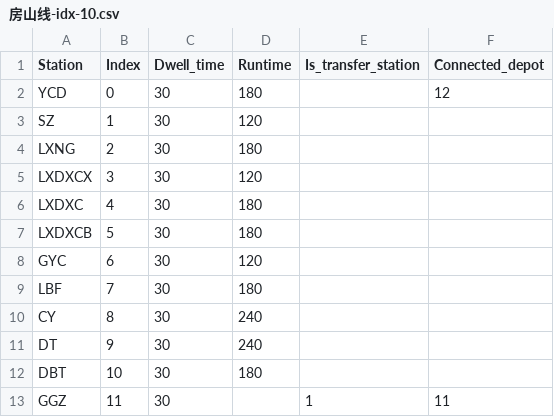
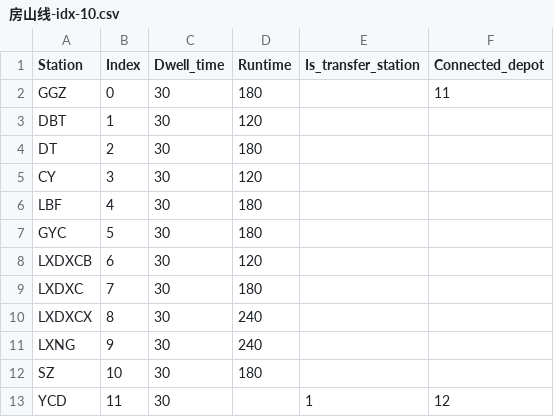
Before and after one commit to Fan-Pu/TRC-RATP, a CSV file: lines/房山线-idx-10.csv, drawn as a sheet.

```diff
--- a/lines/房山线-idx-10.csv
+++ b/lines/房山线-idx-10.csv
@@ -1,13 +1,13 @@
 Station,Index,Dwell_time,Runtime,Is_transfer_station,Connected_depot
-YCD,0,30,180,,12
-SZ,1,30,120,,
-LXNG,2,30,180,,
-LXDXCX,3,30,120,,
-LXDXC,4,30,180,,
-LXDXCB,5,30,180,,
-GYC,6,30,120,,
-LBF,7,30,180,,
-CY,8,30,240,,
-DT,9,30,240,,
-DBT,10,30,180,,
-GGZ,11,30,,1,11
+GGZ,0,30,180,,11
+DBT,1,30,120,,
+DT,2,30,180,,
+CY,3,30,120,,
+LBF,4,30,180,,
+GYC,5,30,180,,
+LXDXCB,6,30,120,,
+LXDXC,7,30,180,,
+LXDXCX,8,30,240,,
+LXNG,9,30,240,,
+SZ,10,30,180,,
+YCD,11,30,,1,12
```
Also changed, not shown: lines/8号线南段-idx-3.csv, 5 other files.
